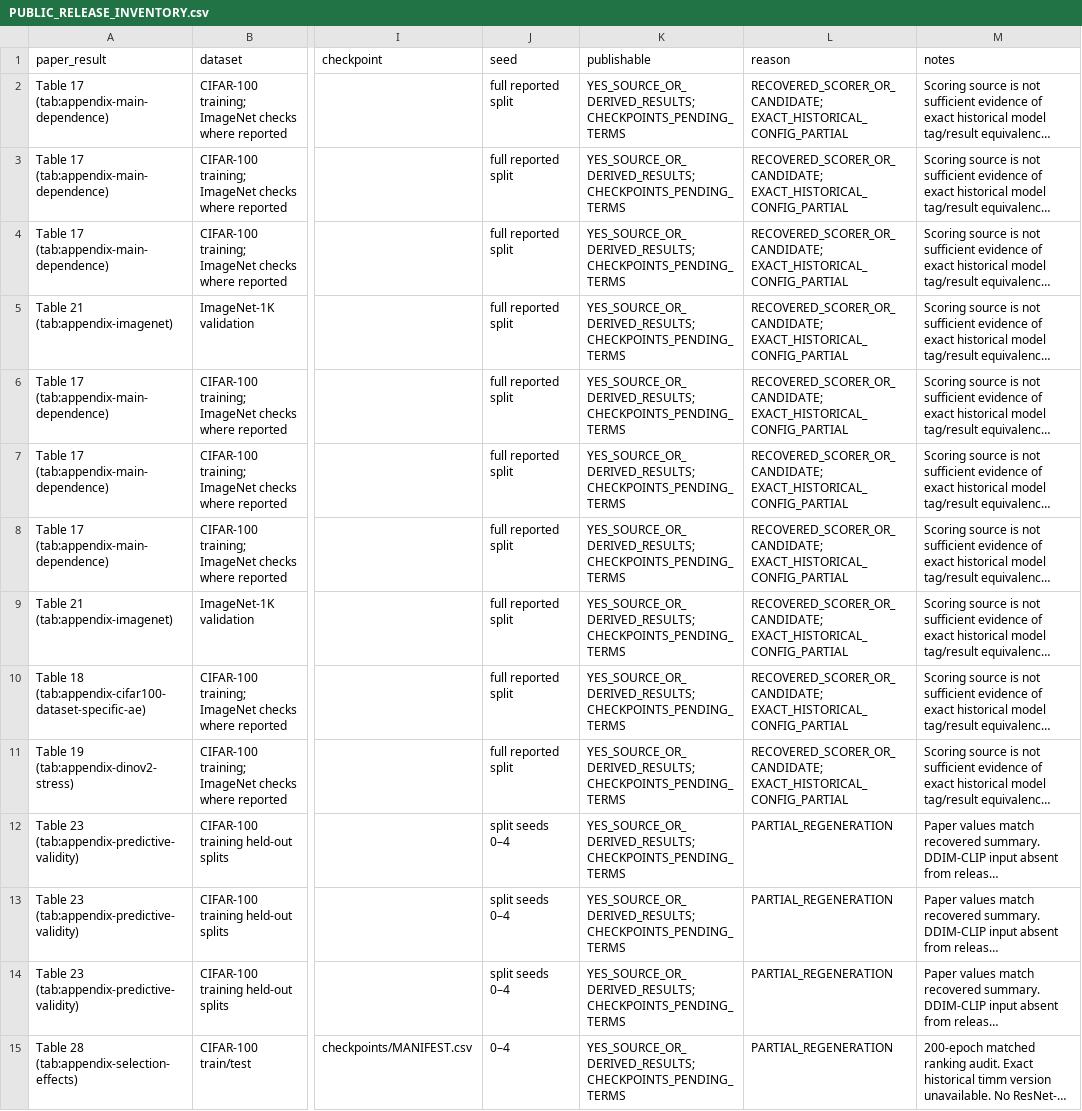
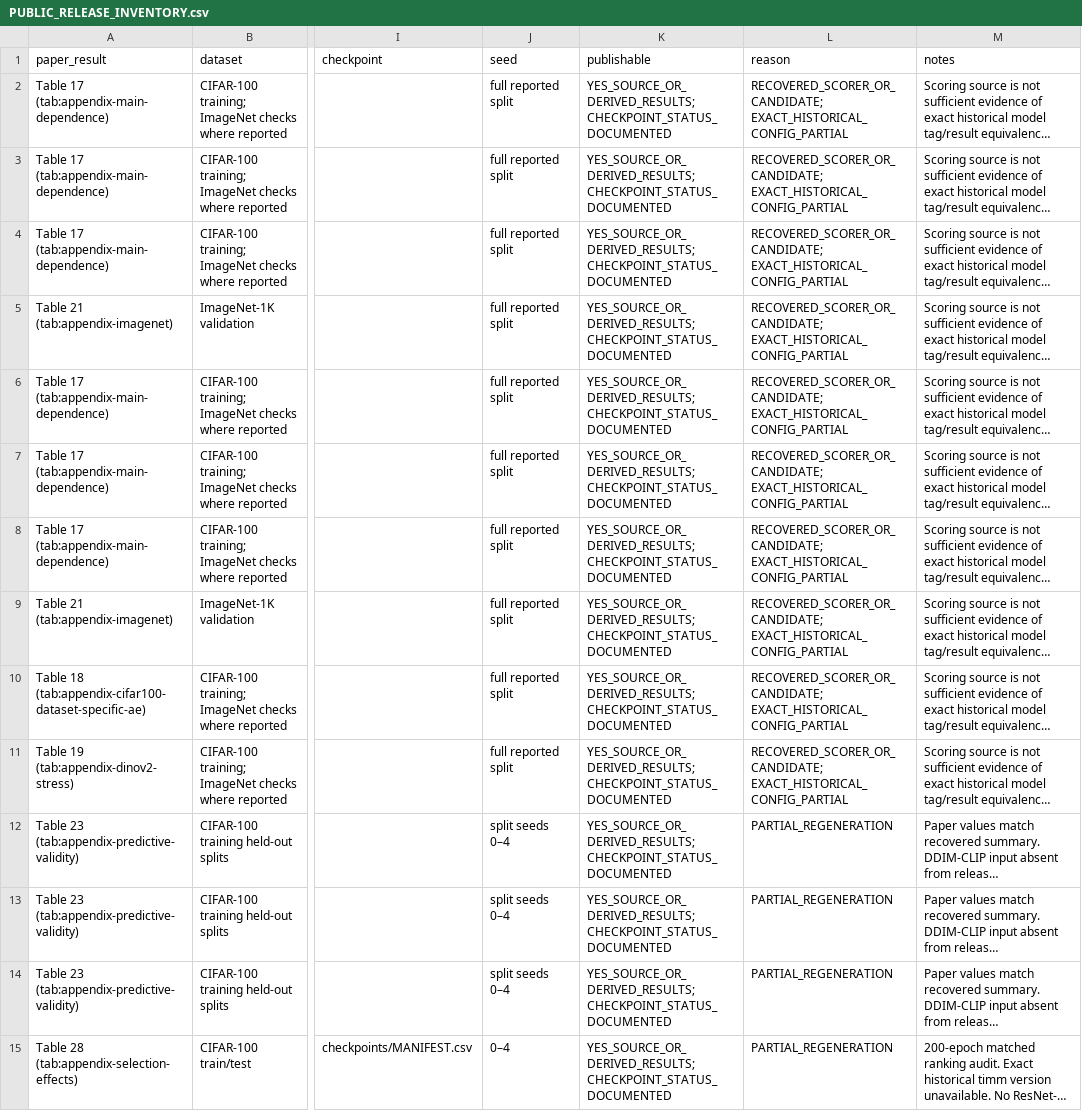
Before and after one commit to DayenaJeong/cohe-artifact, a CSV file: PUBLIC_RELEASE_INVENTORY.csv, drawn as a sheet; only a part is shown, gaps mark what is left out; long unchanged cells end in …; the diff covers the shown part only; the diff names each change by its address in the sheet, - before the commit and + after, or states it on an @@ line.

```diff
--- a/PUBLIC_RELEASE_INVENTORY.csv
+++ b/PUBLIC_RELEASE_INVENTORY.csv
-K2:K15 (publishable): YES_SOURCE_OR_DERIVED_RESULTS; CHECKPOINTS_PENDING_TERMS
+K2:K15 (publishable): YES_SOURCE_OR_DERIVED_RESULTS; CHECKPOINT_STATUS_DOCUMENTED
```
Also changed, not shown: 29 edited cells elsewhere in this file, checkpoints/MANIFEST.csv, checkpoints/PROPOSED_ASSETS.csv, 21 other files.
